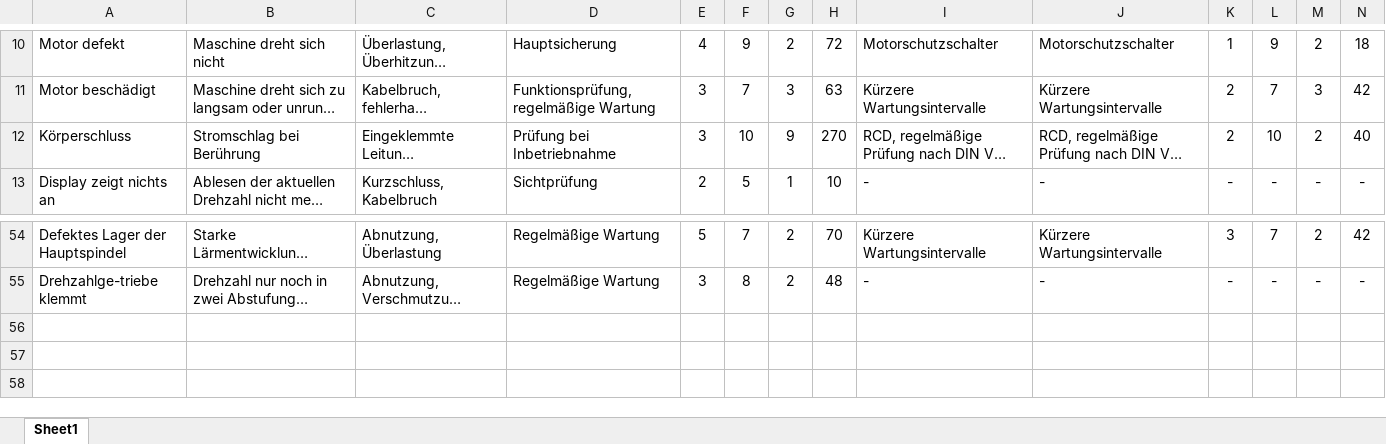
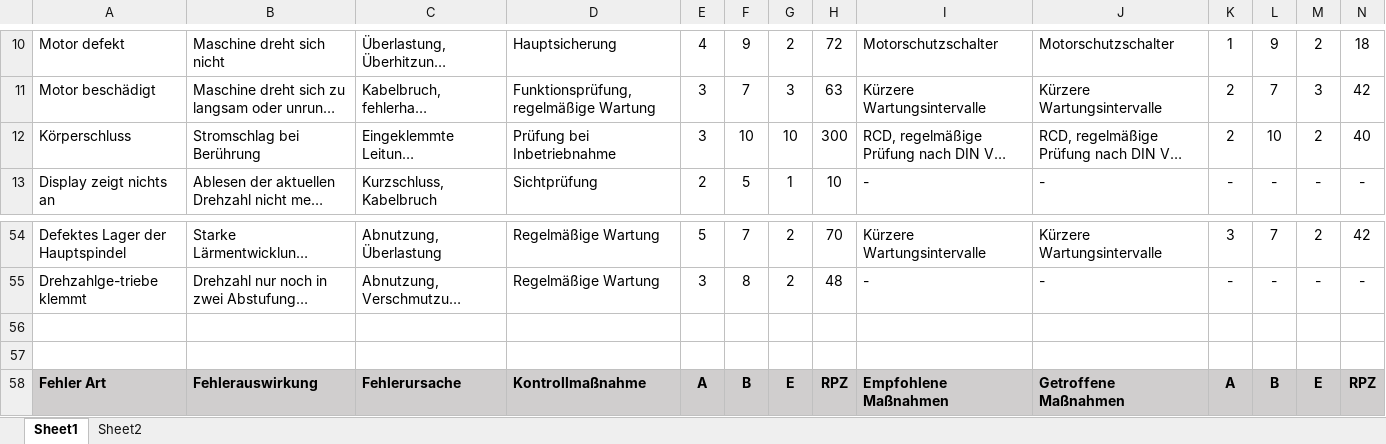
Before and after one commit to mattisritter/labor_mod_sim, an Excel workbook: Sicherheit/FMEA.xlsx, sheet Sheet1, drawn as a sheet; only a part is shown, gaps mark what is left out; long unchanged cells end in …; values as stored, in another font and other column widths than the file's, no borders; the diff names each change by its address in the sheet, - before the commit and + after, or states it on an @@ line.

```diff
--- a/Sicherheit/FMEA.xlsx (sheet Sheet1)
+++ b/Sicherheit/FMEA.xlsx (sheet Sheet1)
+sheet tab: Sheet2
-G12: 9
+G12: 10
-H12: 270
+H12: 300
+row 56: (empty)
+row 57: (empty)
+row 58: Fehler Art | Fehlerauswirkung | Fehlerursache | Kontrollmaßnahme | A | B | E | RPZ | Empfohlene Maßnahmen | Getroffene Maßnahmen | A | B | E | RPZ
```
Also changed, not shown: 1 other file.
